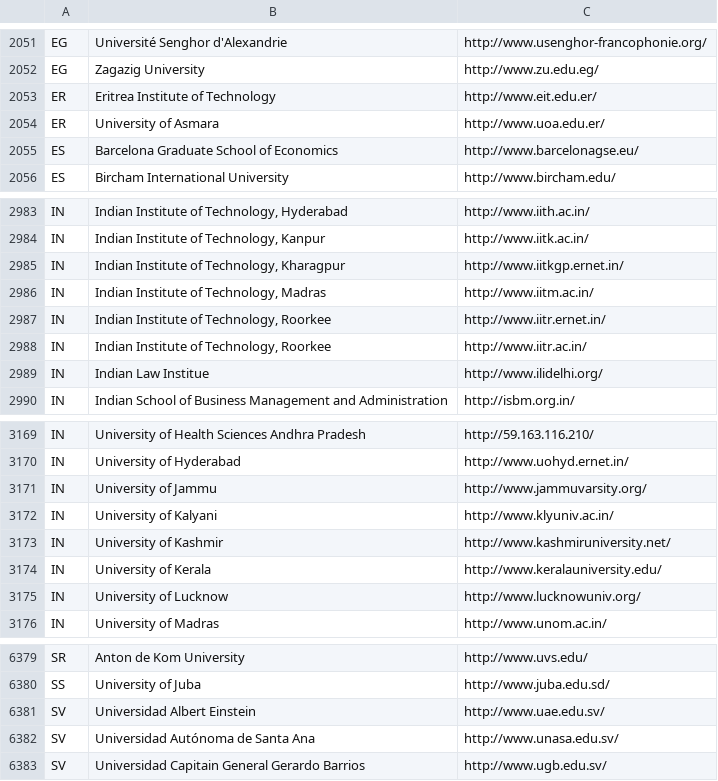
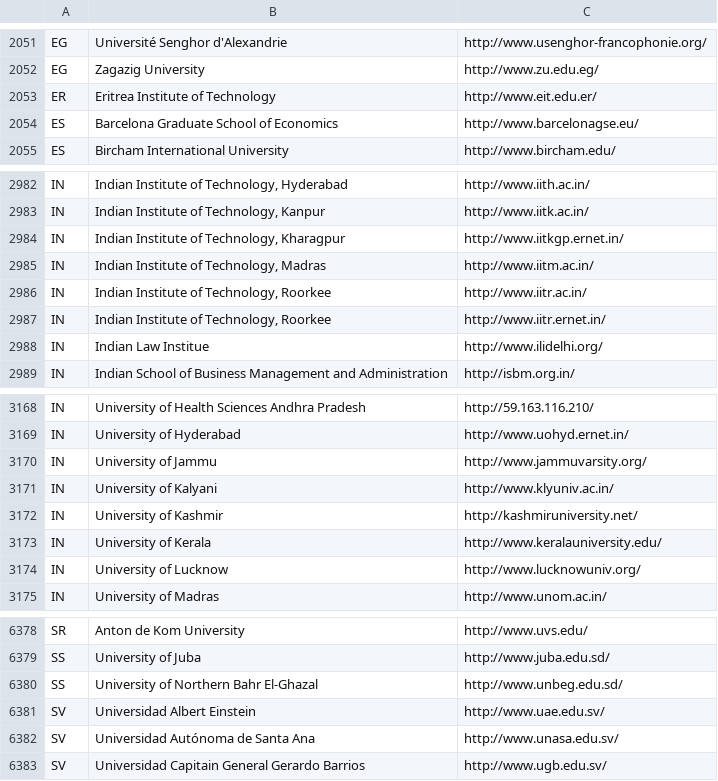
Before and after one commit to endSly/world-universities-csv, a CSV file: world-universities.csv, drawn as a sheet; only a part is shown, gaps mark what is left out.

Commit message:
List updated.

```diff
--- a/world-universities.csv
+++ b/world-universities.csv
@@ -2053,3 +2053,2 @@ EG,Zagazig University,http://www.zu.edu.eg/
 ER,Eritrea Institute of Technology,http://www.eit.edu.er/
-ER,University of Asmara,http://www.uoa.edu.er/
 ES,Barcelona Graduate School of Economics,http://www.barcelonagse.eu/
@@ -2986,4 +2985,4 @@ IN,"Indian Institute of Technology, Kharagpur",http://www.iitkgp.ernet.in/
 IN,"Indian Institute of Technology, Madras",http://www.iitm.ac.in/
-IN,"Indian Institute of Technology, Roorkee",http://www.iitr.ernet.in/
 IN,"Indian Institute of Technology, Roorkee",http://www.iitr.ac.in/
+IN,"Indian Institute of Technology, Roorkee",http://www.iitr.ernet.in/
 IN,Indian Law Institue,http://www.ilidelhi.org/
@@ -3172,3 +3171,3 @@ IN,University of Jammu,http://www.jammuvarsity.org/
 IN,University of Kalyani,http://www.klyuniv.ac.in/
-IN,University of Kashmir,http://www.kashmiruniversity.net/
+IN,University of Kashmir,http://kashmiruniversity.net/
 IN,University of Kerala,http://www.keralauniversity.edu/
@@ -6380,2 +6379,3 @@ SR,Anton de Kom University,http://www.uvs.edu/
 SS,University of Juba,http://www.juba.edu.sd/
+SS,University of Northern Bahr El-Ghazal,http://www.unbeg.edu.sd/
 SV,Universidad Albert Einstein,http://www.uae.edu.sv/
```
